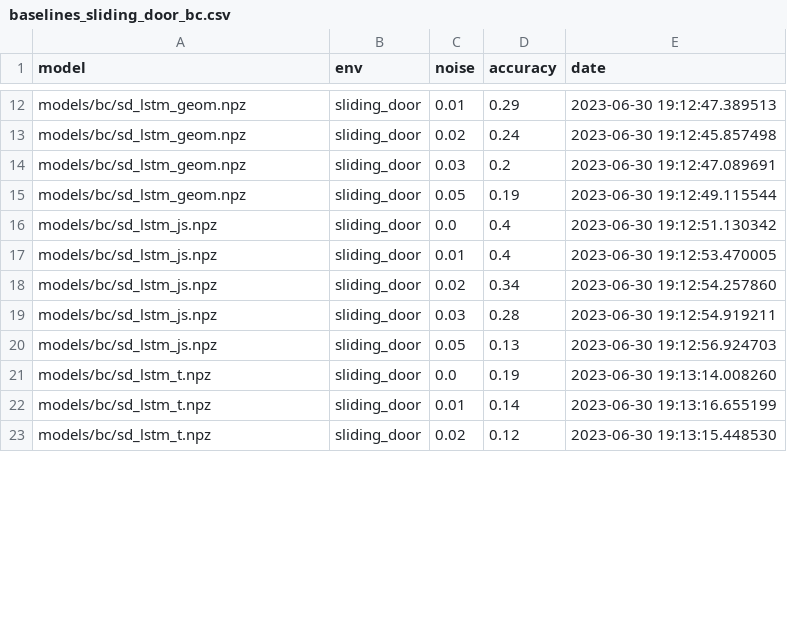
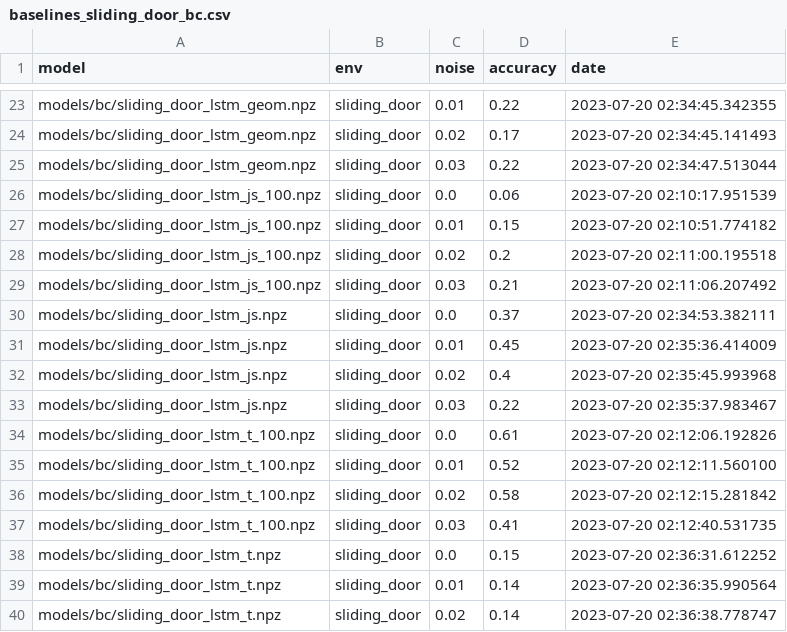
Before and after one commit to robot-learning-freiburg/bopt_gmm, a CSV file: data/baselines_sliding_door_bc.csv, drawn as a sheet; only a part is shown, gaps mark what is left out; removed rows and columns are numbered as before the commit, all else as after; the diff covers the shown part only; the diff names each change by its address in the sheet, - before the commit and + after, or states it on an @@ line.

```diff
--- a/data/baselines_sliding_door_bc.csv
+++ b/data/baselines_sliding_door_bc.csv
-A23:A25 (model): models/bc/sd_lstm_geom.npz
+A23:A25 (model): models/bc/sliding_door_lstm_geom.npz
-D23 (accuracy): 0.29
+D23 (accuracy): 0.22
-E23 (date): 2023-06-30 19:12:47.389513
+E23 (date): 2023-07-20 02:34:45.342355
-D24 (accuracy): 0.24
+D24 (accuracy): 0.17
-E24 (date): 2023-06-30 19:12:45.857498
+E24 (date): 2023-07-20 02:34:45.141493
-D25 (accuracy): 0.2
+D25 (accuracy): 0.22
-E25 (date): 2023-06-30 19:12:47.089691
+E25 (date): 2023-07-20 02:34:47.513044
-row 15: models/bc/sd_lstm_geom.npz | sliding_door | 0.05 | 0.19 | 2023-06-30 19:12:49.115544
+row 26: models/bc/sliding_door_lstm_js_100.npz | sliding_door | 0.0 | 0.06 | 2023-07-20 02:10:17.951539
+row 27: models/bc/sliding_door_lstm_js_100.npz | sliding_door | 0.01 | 0.15 | 2023-07-20 02:10:51.774182
+row 28: models/bc/sliding_door_lstm_js_100.npz | sliding_door | 0.02 | 0.2 | 2023-07-20 02:11:00.195518
+row 29: models/bc/sliding_door_lstm_js_100.npz | sliding_door | 0.03 | 0.21 | 2023-07-20 02:11:06.207492
-A30:A33 (model): models/bc/sd_lstm_js.npz
+A30:A33 (model): models/bc/sliding_door_lstm_js.npz
-D30 (accuracy): 0.4
+D30 (accuracy): 0.37
-E30 (date): 2023-06-30 19:12:51.130342
+E30 (date): 2023-07-20 02:34:53.382111
-D31 (accuracy): 0.4
+D31 (accuracy): 0.45
-E31 (date): 2023-06-30 19:12:53.470005
+E31 (date): 2023-07-20 02:35:36.414009
-D32 (accuracy): 0.34
+D32 (accuracy): 0.4
-E32 (date): 2023-06-30 19:12:54.257860
+E32 (date): 2023-07-20 02:35:45.993968
-D33 (accuracy): 0.28
+D33 (accuracy): 0.22
-E33 (date): 2023-06-30 19:12:54.919211
+E33 (date): 2023-07-20 02:35:37.983467
-row 20: models/bc/sd_lstm_js.npz | sliding_door | 0.05 | 0.13 | 2023-06-30 19:12:56.924703
+row 34: models/bc/sliding_door_lstm_t_100.npz | sliding_door | 0.0 | 0.61 | 2023-07-20 02:12:06.192826
+row 35: models/bc/sliding_door_lstm_t_100.npz | sliding_door | 0.01 | 0.52 | 2023-07-20 02:12:11.560100
+row 36: models/bc/sliding_door_lstm_t_100.npz | sliding_door | 0.02 | 0.58 | 2023-07-20 02:12:15.281842
+row 37: models/bc/sliding_door_lstm_t_100.npz | sliding_door | 0.03 | 0.41 | 2023-07-20 02:12:40.531735
-A38:A40 (model): models/bc/sd_lstm_t.npz
+A38:A40 (model): models/bc/sliding_door_lstm_t.npz
-D38 (accuracy): 0.19
+D38 (accuracy): 0.15
-E38 (date): 2023-06-30 19:13:14.008260
+E38 (date): 2023-07-20 02:36:31.612252
-E39 (date): 2023-06-30 19:13:16.655199
+E39 (date): 2023-07-20 02:36:35.990564
-D40 (accuracy): 0.12
+D40 (accuracy): 0.14
-E40 (date): 2023-06-30 19:13:15.448530
+E40 (date): 2023-07-20 02:36:38.778747
```
Also changed, not shown: 12 added rows, 2 removed rows and 26 edited cells elsewhere in this file, data/baselines_door_bc.csv, data/baselines_sliding_door.csv, 9 other files.
